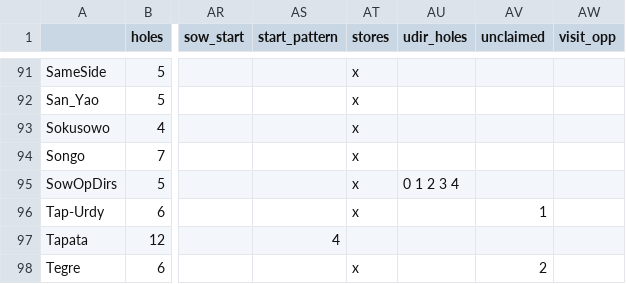
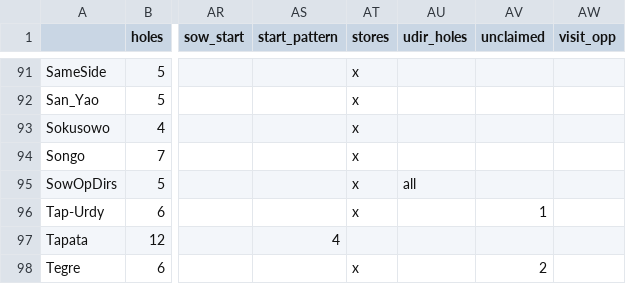
Before and after one commit to StoneShark/MancalaGames, a CSV file: docs/props_used.csv, drawn as a sheet; only a part is shown, gaps mark what is left out; the diff covers the shown part only; the diff names each change by its address in the sheet, - before the commit and + after, or states it on an @@ line.

Commit message:
Corrected score config for Ohvulhu; other text changes in configs. Restructured the capturer deco chain--now only 1 CaptMultiple instead of 4. Some changes in operation. Multi capt 2 out isn't enforcing, first hole has only 1 seed; though see no operational changes. Pick cross is now at the end of a multiple capture chain (a feature not used in any game). Giuthi integration tests fail--requires investigation.

```diff
--- a/docs/props_used.csv
+++ b/docs/props_used.csv
-AU95 (udir_holes): 0 1 2 3 4
+AU95 (udir_holes): all
```
Also changed, not shown: 9 edited cells elsewhere in this file, 10 other files.
